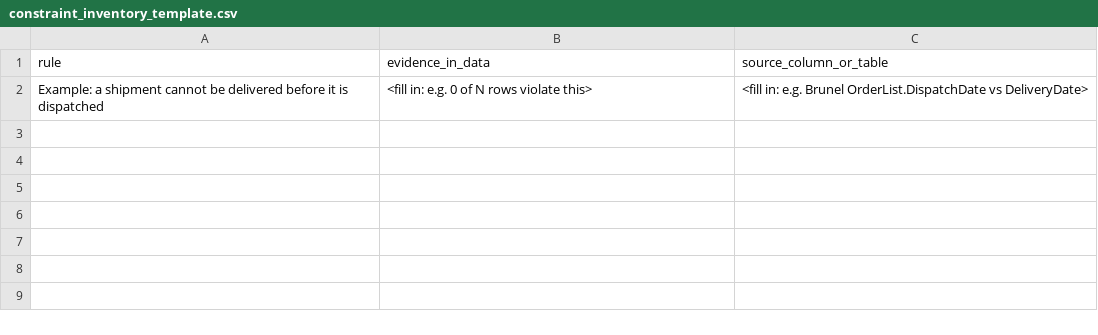
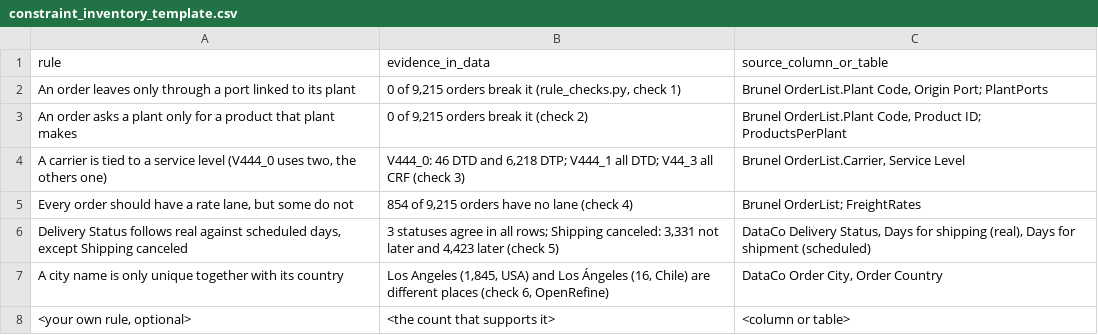
Before and after one commit to ahmabboud/course_knowledge_representation, a CSV file: demos/session-01-environment-and-constraints/constraint_inventory_template.csv, drawn as a sheet; removed rows and columns are numbered as before the commit, all else as after; the diff names each change by its address in the sheet, - before the commit and + after, or states it on an @@ line.

Commit message:
Make the Session 1 lab a guided walkthrough: rule_checks.py, pre-filled inventory, easier TASKS.md, slides reworded

```diff
--- a/demos/session-01-environment-and-constraints/constraint_inventory_template.csv
+++ b/demos/session-01-environment-and-constraints/constraint_inventory_template.csv
-row 2: Example: a shipment cannot be delivered before it is dispatched | <fill in: e.g. 0 of N rows violate this> | <fill in: e.g. Brunel OrderList.DispatchDate vs DeliveryDate>
+row 2: An order leaves only through a port linked to its plant | 0 of 9,215 orders break it (rule_checks.py, check 1) | Brunel OrderList.Plant Code, Origin Port; PlantPorts
+row 3: An order asks a plant only for a product that plant makes | 0 of 9,215 orders break it (check 2) | Brunel OrderList.Plant Code, Product ID; ProductsPerPlant
+row 4: A carrier is tied to a service level (V444_0 uses two, the others one) | V444_0: 46 DTD and 6,218 DTP; V444_1 all DTD; V44_3 all CRF (check 3) | Brunel OrderList.Carrier, Service Level
+row 5: Every order should have a rate lane, but some do not | 854 of 9,215 orders have no lane (check 4) | Brunel OrderList; FreightRates
+row 6: Delivery Status follows real against scheduled days, except Shipping canceled | 3 statuses agree in all rows; Shipping canceled: 3,331 not later and 4,423 later (check 5) | DataCo Delivery Status, Days for shipping (real), Days for shipment (scheduled)
+row 7: A city name is only unique together with its country | Los Angeles (1,845, USA) and Los Ángeles (16, Chile) are different places (check 6, OpenRefine) | DataCo Order City, Order Country
+row 8: <your own rule, optional> | <the count that supports it> | <column or table>
```
Also changed, not shown: 5 other files.
